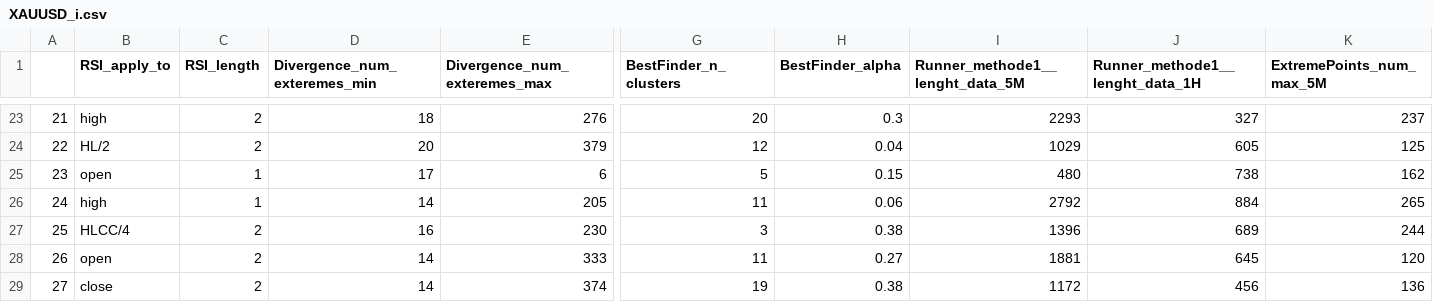
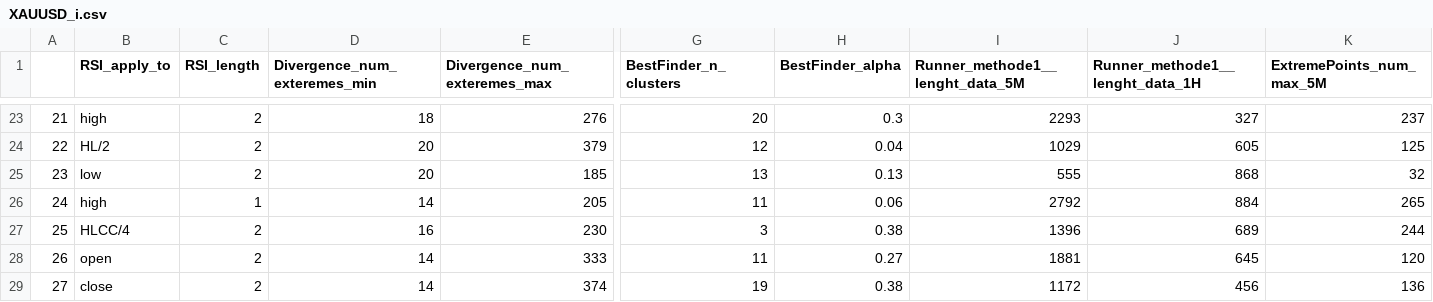
Before and after one commit to Mehrshad-Sorena/ShadBot, a CSV file: src/indicators/RSI/GeneticLearning_DB/society/secondry/buy/XAUUSD_i.csv, drawn as a sheet; only a part is shown, gaps mark what is left out; the diff covers the shown part only; the diff names each change by its address in the sheet, - before the commit and + after, or states it on an @@ line.

```diff
--- a/src/indicators/RSI/GeneticLearning_DB/society/secondry/buy/XAUUSD_i.csv
+++ b/src/indicators/RSI/GeneticLearning_DB/society/secondry/buy/XAUUSD_i.csv
-B25 (RSI_apply_to): open
+B25 (RSI_apply_to): low
-C25 (RSI_length): 1
+C25 (RSI_length): 2
-D25 (Divergence_num_exteremes_min): 17
+D25 (Divergence_num_exteremes_min): 20
-E25 (Divergence_num_exteremes_max): 6
+E25 (Divergence_num_exteremes_max): 185
-G25 (BestFinder_n_clusters): 5
+G25 (BestFinder_n_clusters): 13
-H25 (BestFinder_alpha): 0.15
+H25 (BestFinder_alpha): 0.13
-I25 (Runner_methode1__lenght_data_5M): 480
+I25 (Runner_methode1__lenght_data_5M): 555
-J25 (Runner_methode1__lenght_data_1H): 738
+J25 (Runner_methode1__lenght_data_1H): 868
-K25 (ExtremePoints_num_max_5M): 162
+K25 (ExtremePoints_num_max_5M): 32
```
Also changed, not shown: 52 edited cells elsewhere in this file, src/indicators/MACD/GeneticLearning_DB/society/secondry/buy/XAUUSD_i.csv, src/indicators/StochAstic/GeneticLearning_DB/elites/secondry/buy/XAUUSD_i_ChromosomeResults.csv, 6 other files.
